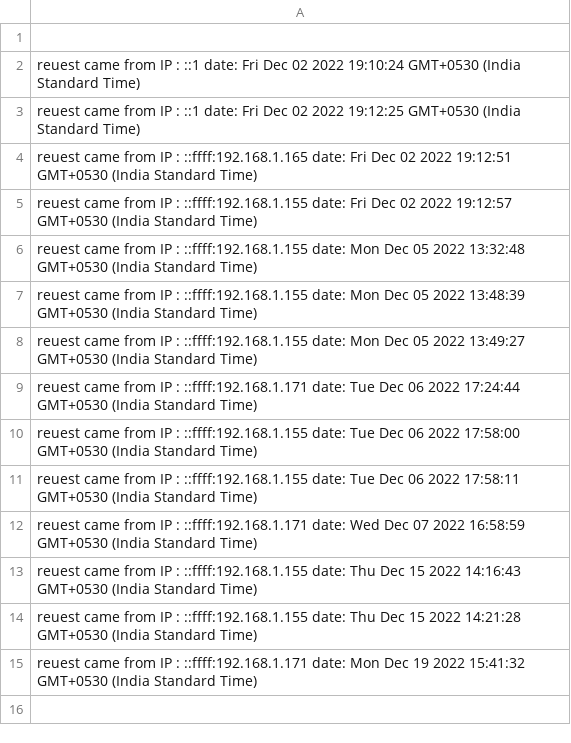
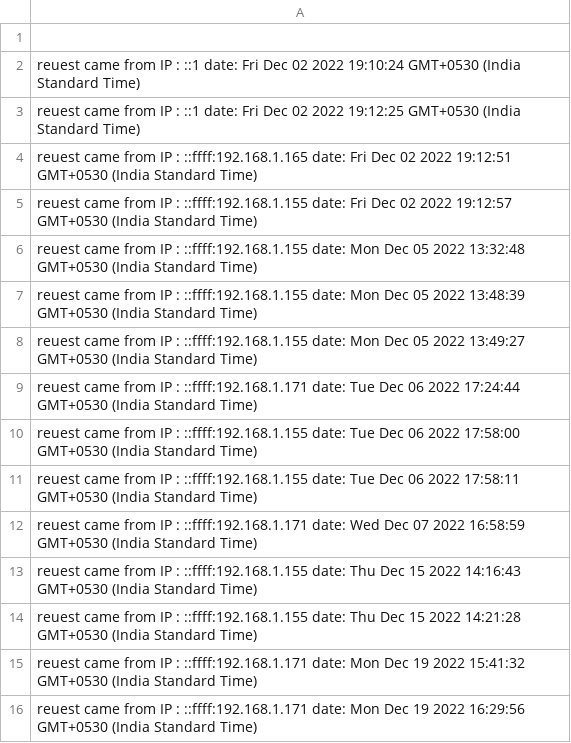
Before and after one commit to utsavm81/timesheet-node, a CSV file: logs.csv, drawn as a sheet.

Commit message:
Versioning untracked files

```diff
--- a/logs.csv
+++ b/logs.csv
@@ -15 +15,2 @@
  reuest came from IP : ::ffff:192.168.1.171 date: Mon Dec 19 2022 15:41:32 GMT+0530 (India Standard Time)
+ reuest came from IP : ::ffff:192.168.1.171 date: Mon Dec 19 2022 16:29:56 GMT+0530 (India Standard Time)
```
